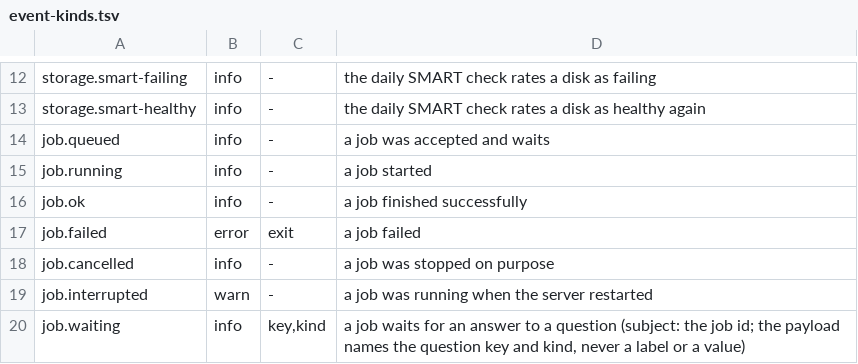
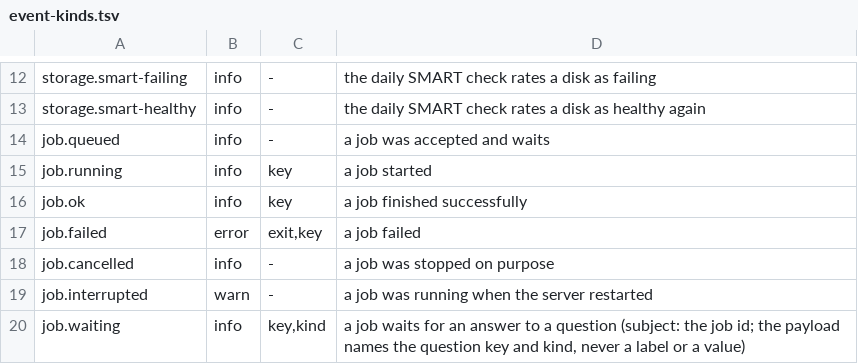
Before and after one commit to hobnix/core, a TSV file: scripts/lib/event-kinds.tsv, drawn as a sheet; only a part is shown, gaps mark what is left out.

Commit message:
web: one place for the pending state of a row (#483 a)
Job records and the job.running/ok/failed events carry the row key (jobkey.js), additive. rowstate derives pending(area, args) and failed(area, args) from
the records and the stream, so a job started in a terminal shows on the row and a failed job restores it with its error (D10).

Signed-off-by: Wolfgang Schuchter <wolfgang@schuchter.dev>

```diff
--- a/scripts/lib/event-kinds.tsv
+++ b/scripts/lib/event-kinds.tsv
@@ -14,5 +14,5 @@ storage.smart-healthy	info	-	the daily SMART check rates a disk as healthy again
 job.queued	info	-	a job was accepted and waits
-job.running	info	-	a job started
-job.ok	info	-	a job finished successfully
-job.failed	error	exit	a job failed
+job.running	info	key	a job started
+job.ok	info	key	a job finished successfully
+job.failed	error	exit,key	a job failed
 job.cancelled	info	-	a job was stopped on purpose
```
Also changed, not shown: 18 other files.
